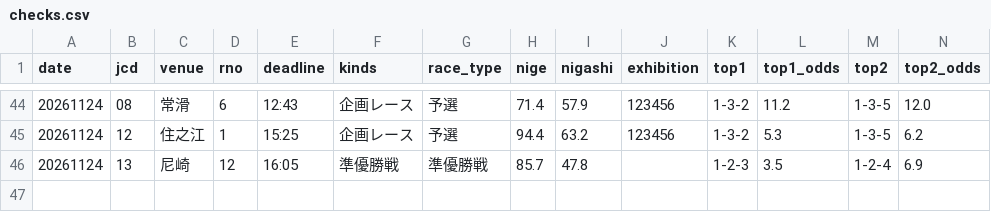
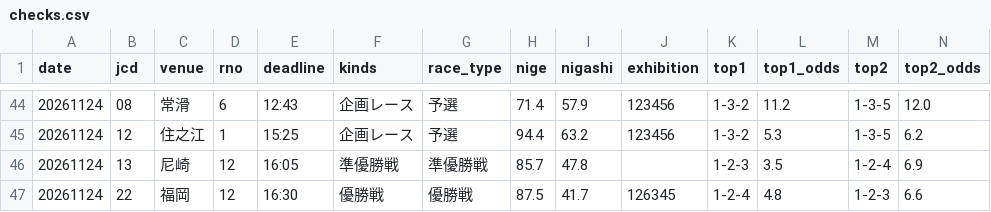
Before and after one commit to formulaonewinred-bli/bote-tuchi, a CSV file: data/checks.csv, drawn as a sheet; only a part is shown, gaps mark what is left out; rows hold the shown columns only; the diff names each change by its address in the sheet, - before the commit and + after, or states it on an @@ line.

```diff
--- a/data/checks.csv
+++ b/data/checks.csv
+row 47: 20261124 | 22 | 福岡 | 12 | 16:30 | 優勝戦 | 優勝戦 | 87.5 | 41.7 | 126345 | 1-2-4 | 4.8 | 1-2-3 | 6.6
```
Also changed, not shown: 1 other file.
